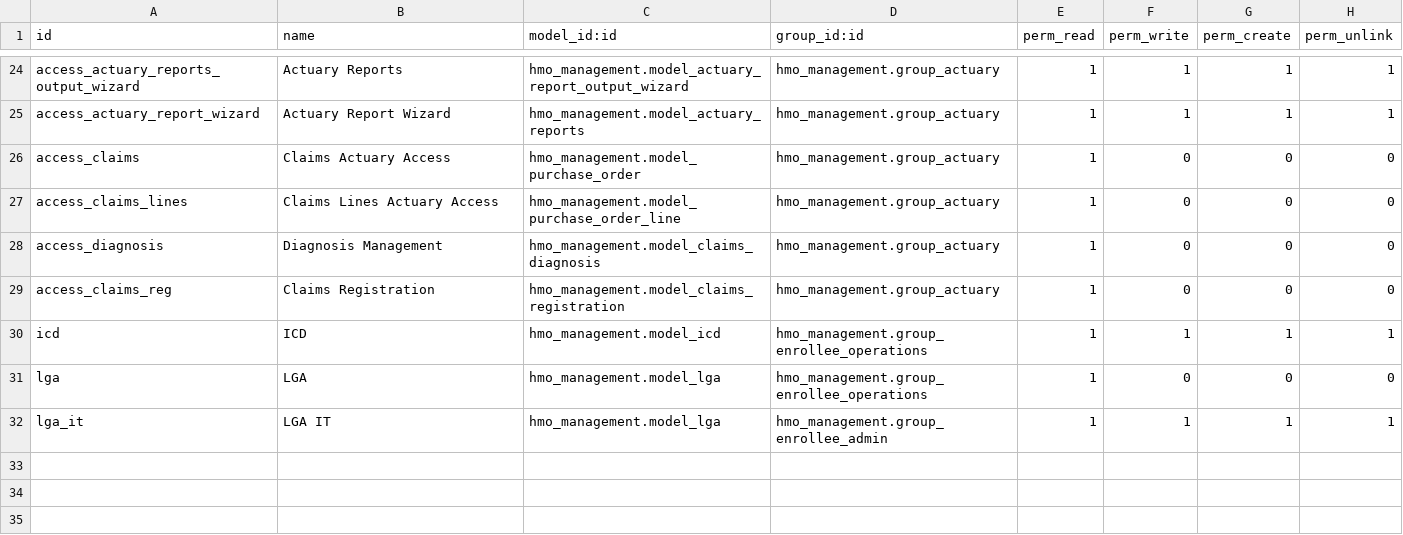
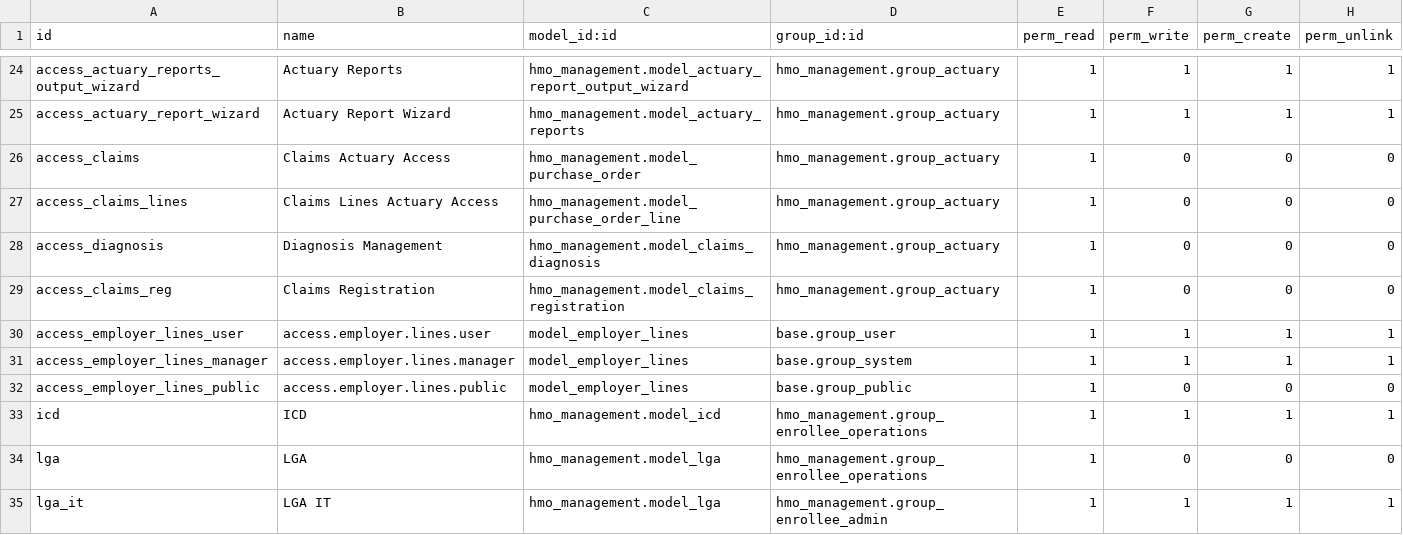
Before and after one commit to omoniyitoluwani35/hmo_management-19, a CSV file: security/ir.model.access.csv, drawn as a sheet; only a part is shown, gaps mark what is left out; the diff names each change by its address in the sheet, - before the commit and + after, or states it on an @@ line.

```diff
--- a/security/ir.model.access.csv
+++ b/security/ir.model.access.csv
+row 30: access_employer_lines_user | access.employer.lines.user | model_employer_lines | base.group_user | 1 | 1 | 1 | 1
+row 31: access_employer_lines_manager | access.employer.lines.manager | model_employer_lines | base.group_system | 1 | 1 | 1 | 1
+row 32: access_employer_lines_public | access.employer.lines.public | model_employer_lines | base.group_public | 1 | 0 | 0 | 0
```
Also changed, not shown: 2 other files.
